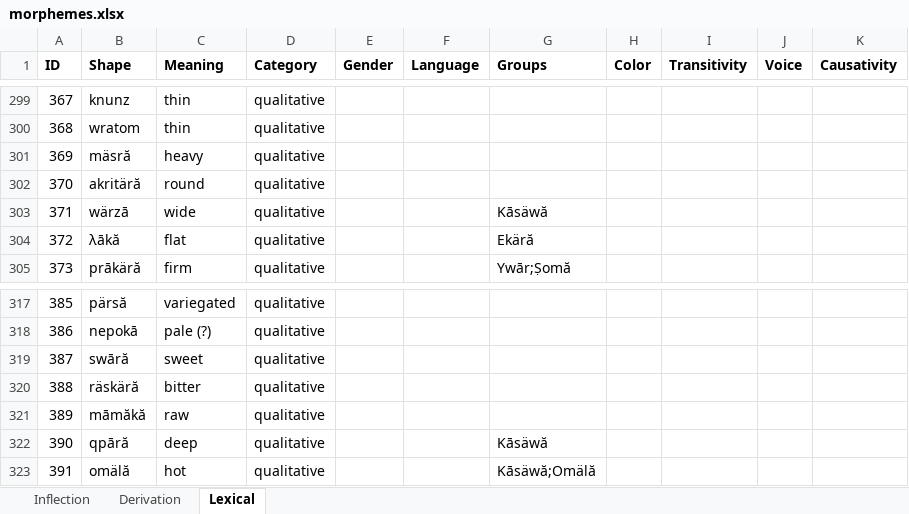
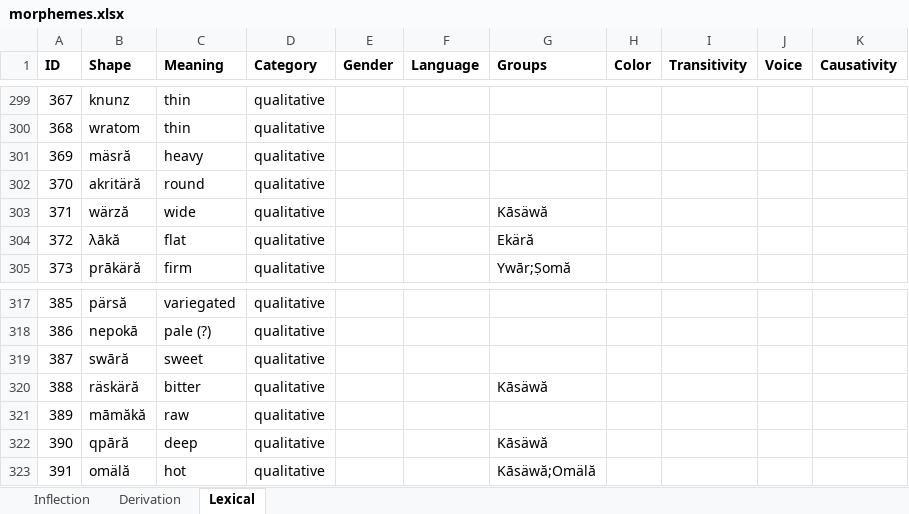
Before and after one commit to tanastasis/Candrakanta, an Excel workbook: data/morphemes.xlsx, sheet Lexical, drawn as a sheet; only a part is shown, gaps mark what is left out; values as stored, in another font and other column widths than the file's, no borders; the diff names each change by its address in the sheet, - before the commit and + after, or states it on an @@ line.

```diff
--- a/data/morphemes.xlsx (sheet Lexical)
+++ b/data/morphemes.xlsx (sheet Lexical)
-B303 (Shape): wärzā
+B303 (Shape): wärză
-G320 (Groups): (empty)
+G320 (Groups): Kāsäwă
```
Also changed, not shown: data/lexemes.xlsx, data/rules.xlsx, 9 other files.
